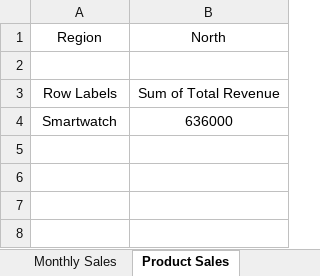
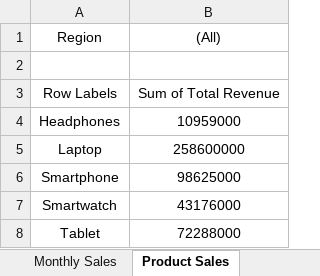
Before and after one commit to AbhishekGupta2385/Excel_Dashboard_Project-, an Excel workbook: Sales_Analysis_Project_with_Dashboard (Autosaved).xlsx, sheet Product Sales, drawn as a sheet; values as stored, in another font and other column widths than the file's, no borders; charts and pictures not drawn; addresses are those after the commit; the diff names each change by its address in the sheet, - before the commit and + after, or states it on an @@ line.

```diff
--- a/Sales_Analysis_Project_with_Dashboard (Autosaved).xlsx (sheet Product Sales)
+++ b/Sales_Analysis_Project_with_Dashboard (Autosaved).xlsx (sheet Product Sales)
-B1: North
+B1: (All)
+row 4: Headphones | 10959000
+row 5: Laptop | 258600000
+row 6: Smartphone | 98625000
-B7 ((All)): 636000
+B7 ((All)): 43176000
+row 8: Tablet | 72288000
```
Also changed, not shown: sheet Monthly Sales, sheet Sheet11, sheet region Sales, sheet Product Performance, sheet Sales Channel, charts or pictures.
